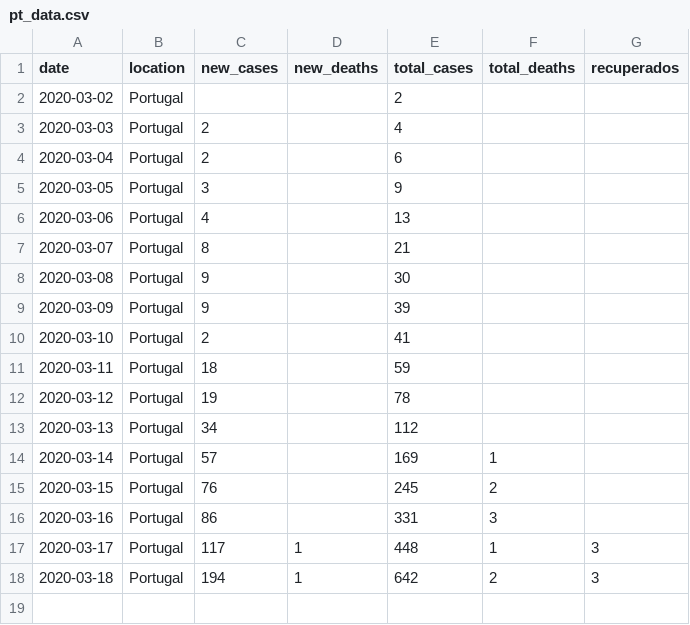
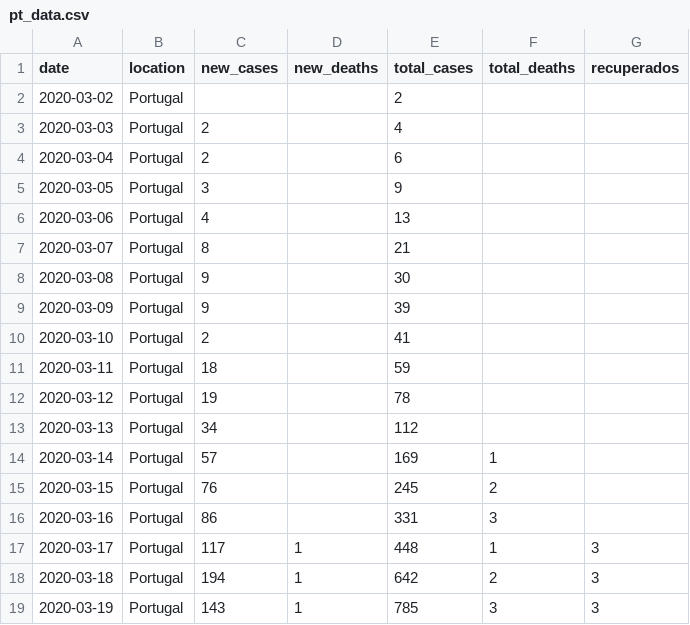
Before and after one commit to mariofernandes/pt_data, a CSV file: pt_data.csv, drawn as a sheet.

Commit message:
Update pt_data.csv

```diff
--- a/pt_data.csv
+++ b/pt_data.csv
@@ -18 +18,2 @@ date,location,new_cases,new_deaths,total_cases,total_deaths,recuperados
 2020-03-18,Portugal,194,1,642,2,3
+2020-03-19,Portugal,143,1,785,3,3
```
